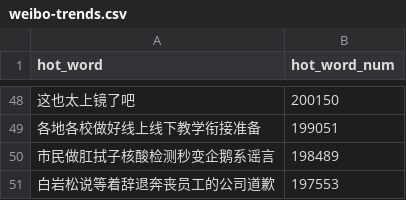
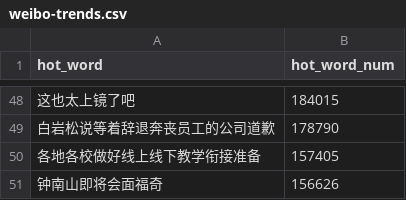
Before and after one commit to wuwe1/weibo-trends-archive, a CSV file: weibo-trends.csv, drawn as a sheet; only a part is shown, gaps mark what is left out; the diff covers the shown part only.

```diff
--- a/weibo-trends.csv
+++ b/weibo-trends.csv
@@ -48,4 +48,4 @@
-"这也太上镜了吧","200150"
-"各地各校做好线上线下教学衔接准备","199051"
-"市民做肛拭子核酸检测秒变企鹅系谣言","198489"
-"白岩松说等着辞退奔丧员工的公司道歉","197553"
+"这也太上镜了吧","184015"
+"白岩松说等着辞退奔丧员工的公司道歉","178790"
+"各地各校做好线上线下教学衔接准备","157405"
+"钟南山即将会面福奇","156626"
```
Also changed, not shown: 21 added rows, 21 removed rows and 25 edited cells elsewhere in this file, 1 other file.
